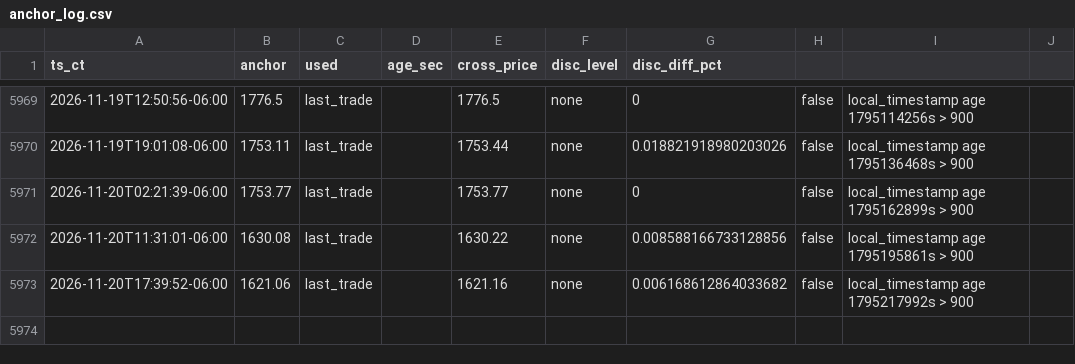
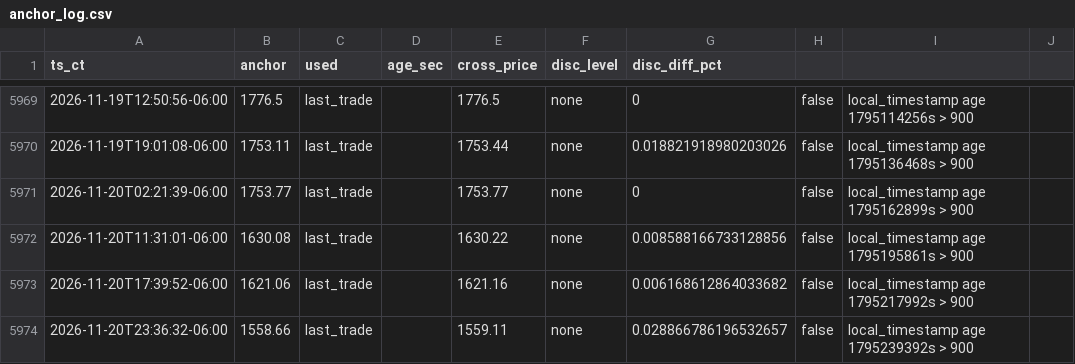
Before and after one commit to mobilemid/ethusd-anchor, a CSV file: data/anchor_log.csv, drawn as a sheet; only a part is shown, gaps mark what is left out; the diff names each change by its address in the sheet, - before the commit and + after, or states it on an @@ line.

```diff
--- a/data/anchor_log.csv
+++ b/data/anchor_log.csv
+row 5974: 2026-11-20T23:36:32-06:00 | 1558.66 | last_trade |  | 1559.11 | none | 0.028866786196532657 | false | local_timestamp age 1795239392s > 900
```
Also changed, not shown: 1 other file.
